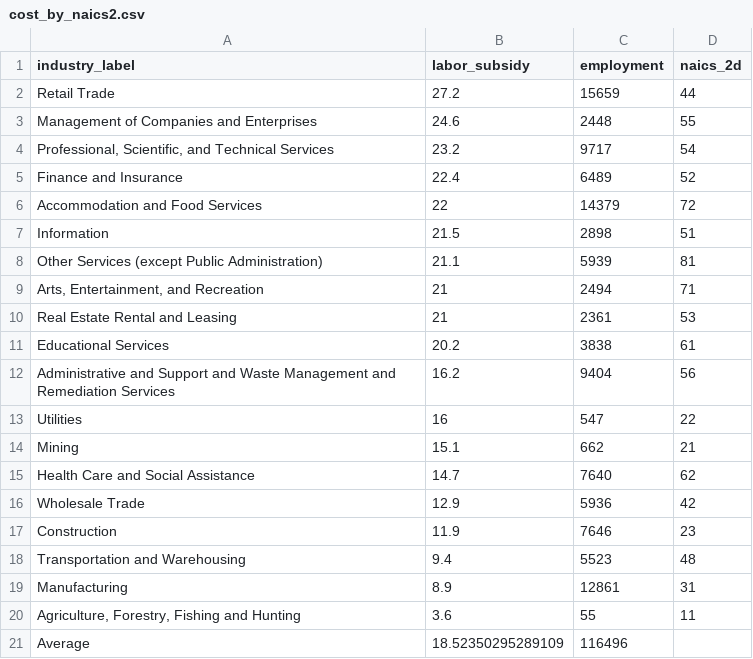
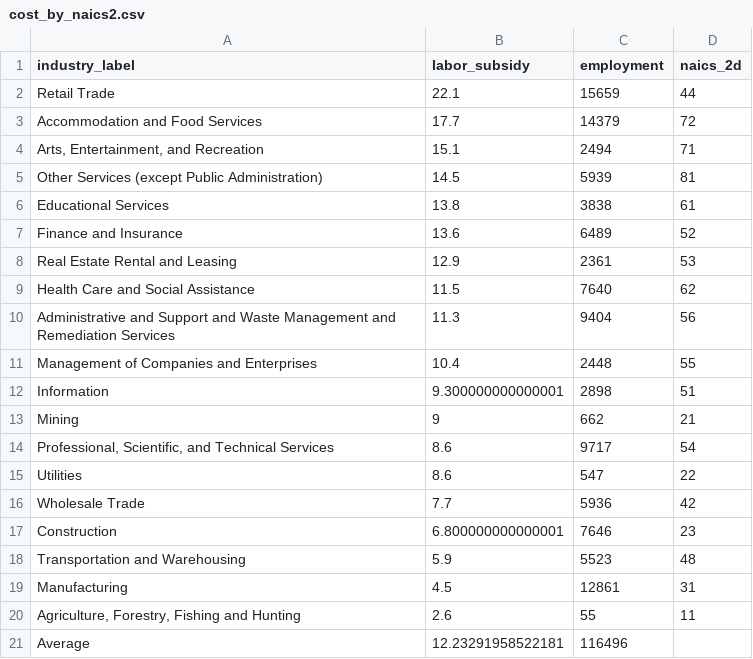
Before and after one commit to ceumicrodata/social-distancing, a CSV file: analysis/cost_by_naics2.csv, drawn as a sheet.

```diff
--- a/analysis/cost_by_naics2.csv
+++ b/analysis/cost_by_naics2.csv
@@ -1,21 +1,21 @@
 industry_label,labor_subsidy,employment,naics_2d
-Retail Trade,27.2,15659,44
-Management of Companies and Enterprises,24.6,2448,55
-"Professional, Scientific, and Technical Services",23.2,9717,54
-Finance and Insurance,22.4,6489,52
-Accommodation and Food Services,22,14379,72
-Information,21.5,2898,51
-Other Services (except Public Administration),21.1,5939,81
-"Arts, Entertainment, and Recreation",21,2494,71
-Real Estate Rental and Leasing,21,2361,53
-Educational Services,20.2,3838,61
-Administrative and Support and Waste Management and Remediation Services,16.2,9404,56
-Utilities,16,547,22
-Mining,15.1,662,21
-Health Care and Social Assistance,14.7,7640,62
-Wholesale Trade,12.9,5936,42
-Construction,11.9,7646,23
-Transportation and Warehousing,9.4,5523,48
-Manufacturing,8.9,12861,31
-"Agriculture, Forestry, Fishing and Hunting",3.6,55,11
-Average,18.52350295289109,116496,
+Retail Trade,22.1,15659,44
+Accommodation and Food Services,17.7,14379,72
+"Arts, Entertainment, and Recreation",15.1,2494,71
+Other Services (except Public Administration),14.5,5939,81
+Educational Services,13.8,3838,61
+Finance and Insurance,13.6,6489,52
+Real Estate Rental and Leasing,12.9,2361,53
+Health Care and Social Assistance,11.5,7640,62
+Administrative and Support and Waste Management and Remediation Services,11.3,9404,56
+Management of Companies and Enterprises,10.4,2448,55
+Information,9.300000000000001,2898,51
+Mining,9,662,21
+"Professional, Scientific, and Technical Services",8.6,9717,54
+Utilities,8.6,547,22
+Wholesale Trade,7.7,5936,42
+Construction,6.800000000000001,7646,23
+Transportation and Warehousing,5.9,5523,48
+Manufacturing,4.5,12861,31
+"Agriculture, Forestry, Fishing and Hunting",2.6,55,11
+Average,12.23291958522181,116496,
```
Also changed, not shown: data/derived/industry-index.csv, data/derived/occupation/naics_risk.csv, 18 other files.
